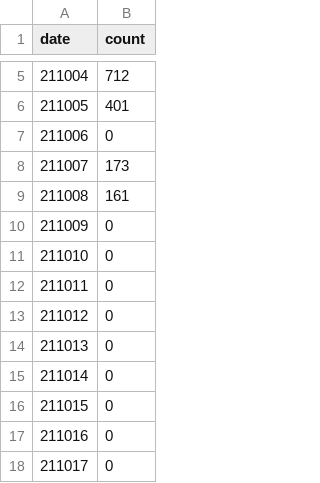
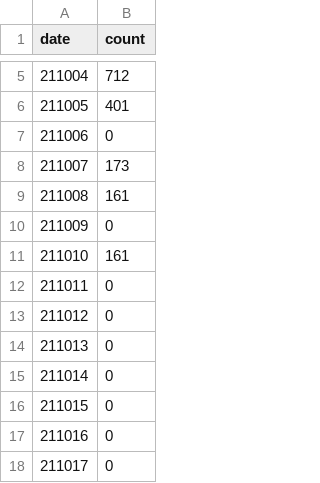
Before and after one commit to yupr/reading-count-interactive, a CSV file: 2110.csv, drawn as a sheet; only a part is shown, gaps mark what is left out.

```diff
--- a/2110.csv
+++ b/2110.csv
@@ -10,3 +10,3 @@ date,count
 211009,0
-211010,0
+211010,161
 211011,0
```
Also changed, not shown: 1 other file.
